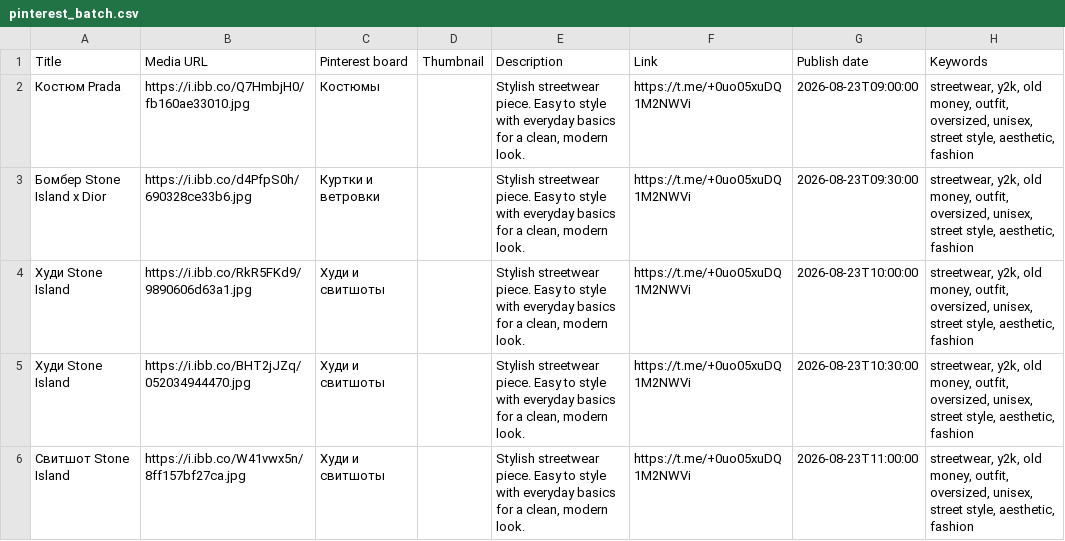
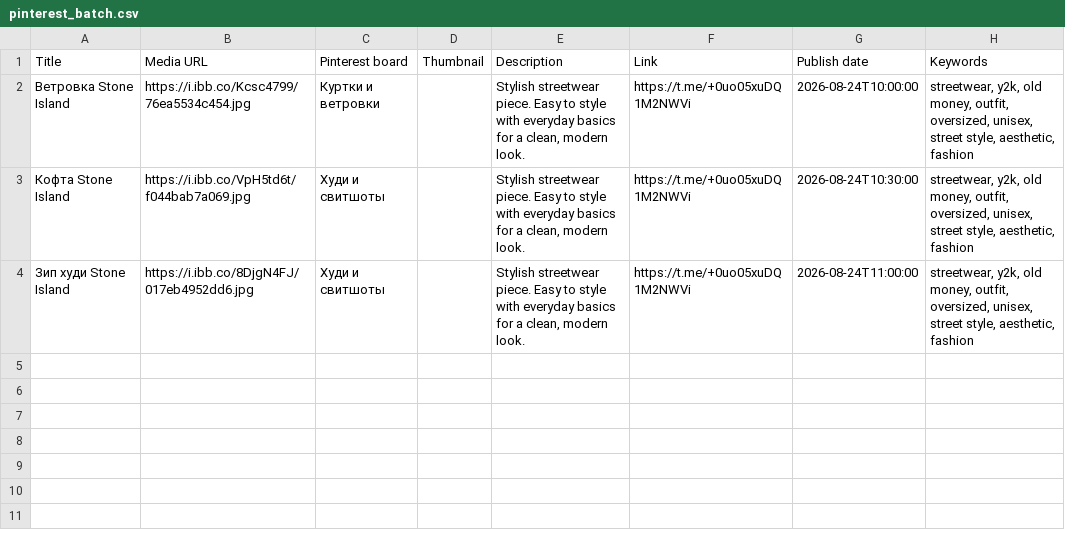
Before and after one commit to Insaf101395/Berishmot, a CSV file: pinterest_batch.csv, drawn as a sheet.

```diff
--- a/pinterest_batch.csv
+++ b/pinterest_batch.csv
@@ -1,6 +1,4 @@
 Title,Media URL,Pinterest board,Thumbnail,Description,Link,Publish date,Keywords
-Костюм Prada,https://i.ibb.co/Q7HmbjH0/fb160ae33010.jpg,Костюмы,,"Stylish streetwear piece. Easy to style with everyday basics for a clean, modern look.",https://t.me/+0uo05xuDQ1M2NWVi,2026-08-23T09:00:00,"streetwear, y2k, old money, outfit, oversized, unisex, street style, aesthetic, fashion"
-Бомбер Stone Island x Dior,https://i.ibb.co/d4PfpS0h/690328ce33b6.jpg,Куртки и ветровки,,"Stylish streetwear piece. Easy to style with everyday basics for a clean, modern look.",https://t.me/+0uo05xuDQ1M2NWVi,2026-08-23T09:30:00,"streetwear, y2k, old money, outfit, oversized, unisex, street style, aesthetic, fashion"
-Худи Stone Island,https://i.ibb.co/RkR5FKd9/9890606d63a1.jpg,Худи и свитшоты,,"Stylish streetwear piece. Easy to style with everyday basics for a clean, modern look.",https://t.me/+0uo05xuDQ1M2NWVi,2026-08-23T10:00:00,"streetwear, y2k, old money, outfit, oversized, unisex, street style, aesthetic, fashion"
-Худи Stone Island,https://i.ibb.co/BHT2jJZq/052034944470.jpg,Худи и свитшоты,,"Stylish streetwear piece. Easy to style with everyday basics for a clean, modern look.",https://t.me/+0uo05xuDQ1M2NWVi,2026-08-23T10:30:00,"streetwear, y2k, old money, outfit, oversized, unisex, street style, aesthetic, fashion"
-Свитшот Stone Island,https://i.ibb.co/W41vwx5n/8ff157bf27ca.jpg,Худи и свитшоты,,"Stylish streetwear piece. Easy to style with everyday basics for a clean, modern look.",https://t.me/+0uo05xuDQ1M2NWVi,2026-08-23T11:00:00,"streetwear, y2k, old money, outfit, oversized, unisex, street style, aesthetic, fashion"
+Ветровка Stone Island,https://i.ibb.co/Kcsc4799/76ea5534c454.jpg,Куртки и ветровки,,"Stylish streetwear piece. Easy to style with everyday basics for a clean, modern look.",https://t.me/+0uo05xuDQ1M2NWVi,2026-08-24T10:00:00,"streetwear, y2k, old money, outfit, oversized, unisex, street style, aesthetic, fashion"
+Кофта Stone Island,https://i.ibb.co/VpH5td6t/f044bab7a069.jpg,Худи и свитшоты,,"Stylish streetwear piece. Easy to style with everyday basics for a clean, modern look.",https://t.me/+0uo05xuDQ1M2NWVi,2026-08-24T10:30:00,"streetwear, y2k, old money, outfit, oversized, unisex, street style, aesthetic, fashion"
+Зип худи Stone Island,https://i.ibb.co/8DjgN4FJ/017eb4952dd6.jpg,Худи и свитшоты,,"Stylish streetwear piece. Easy to style with everyday basics for a clean, modern look.",https://t.me/+0uo05xuDQ1M2NWVi,2026-08-24T11:00:00,"streetwear, y2k, old money, outfit, oversized, unisex, street style, aesthetic, fashion"
```
Also changed, not shown: 4 other files.
